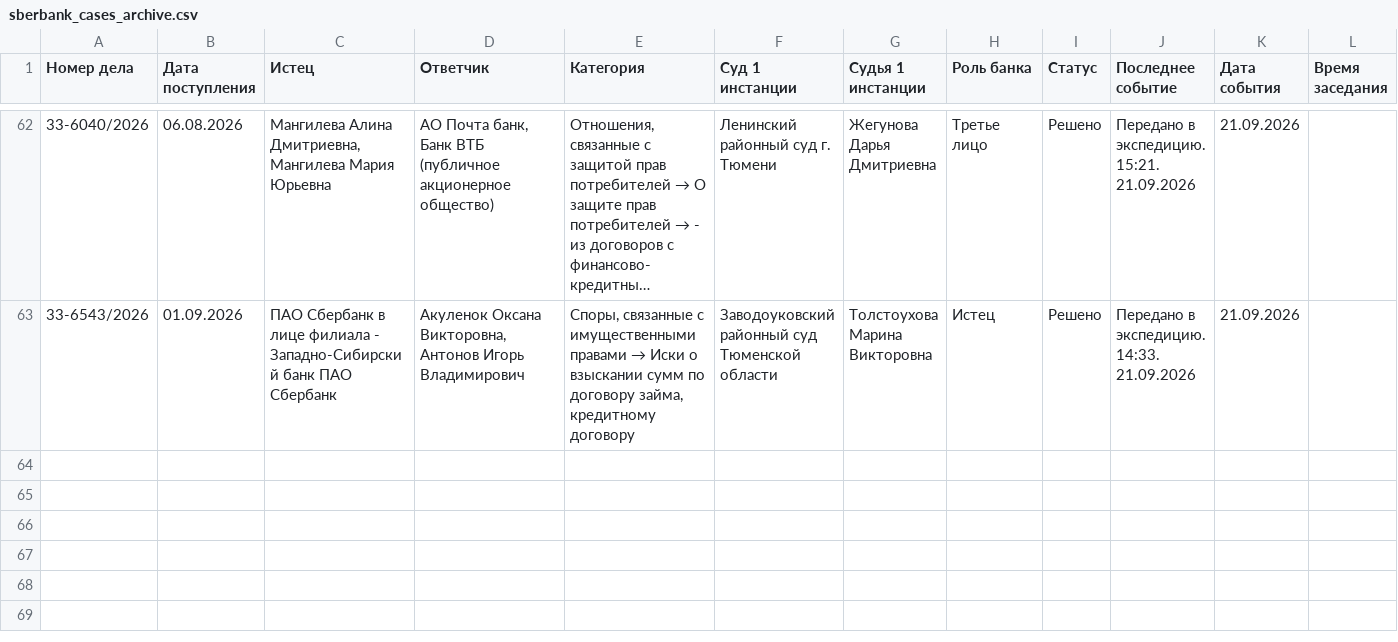
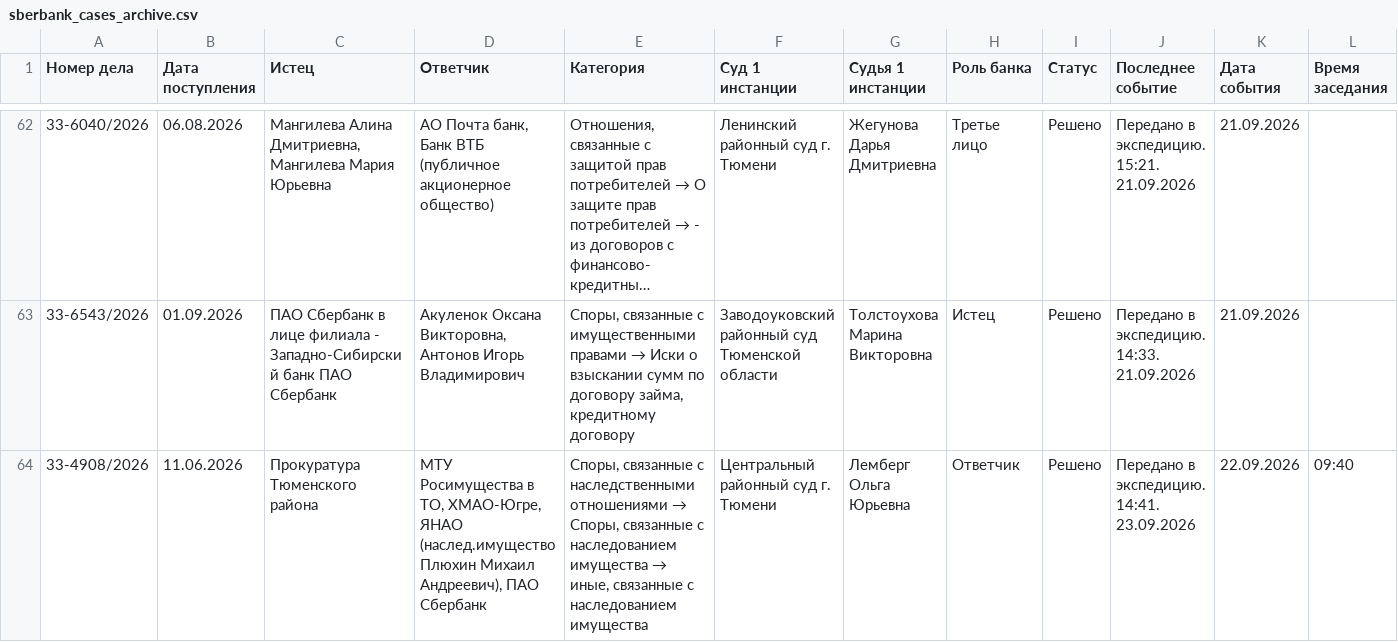
Before and after one commit to SelivanovAS/dashboard-tyumen, a CSV file: data/sberbank_cases_archive.csv, drawn as a sheet; only a part is shown, gaps mark what is left out; long unchanged cells end in …; rows hold the shown columns only; the diff covers the shown part only; the diff names each change by its address in the sheet, - before the commit and + after, or states it on an @@ line.

```diff
--- a/data/sberbank_cases_archive.csv
+++ b/data/sberbank_cases_archive.csv
+row 64: 33-4908/2026 | 11.06.2026 | Прокуратура Тюменского района | МТУ Росимущества в ТО, ХМАО-Югре, ЯНАО (наслед.имущество Плюхин Михаил Андреевич), ПАО Сбербанк | Споры, связанные с наследственными отношениями → Споры, связанные с наследованием имущества → иные, связанные с наследованием имущества | Центральный районный суд г. Тюмени | Лемберг Ольга Юрьевна | Ответчик | Решено | Передано в экспедицию. 14:41. 23.09.2026 | 22.09.2026 | 09:40
```
Also changed, not shown: 1 added row elsewhere in this file, data/sberbank_cases.csv, 9 other files.
